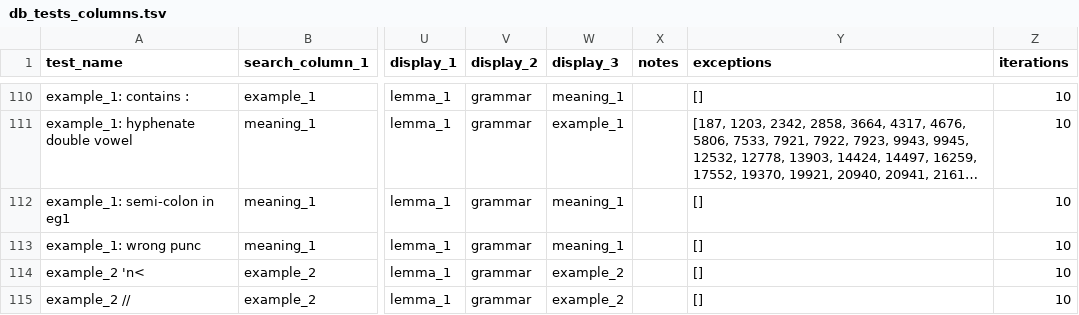
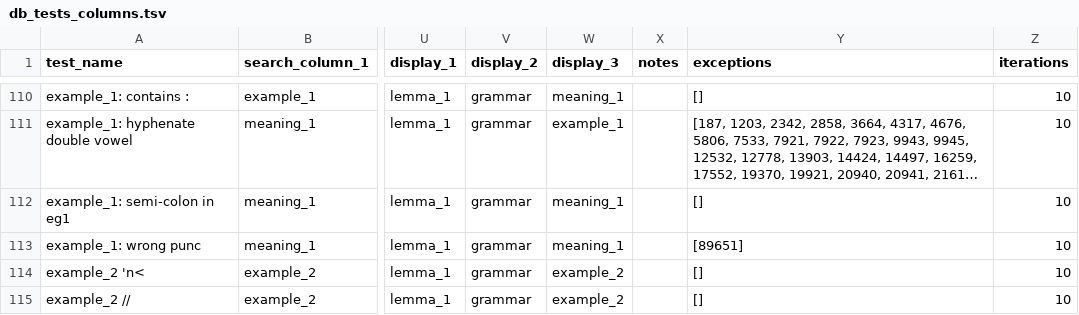
Before and after one commit to digitalpalidictionary/dpd-db, a TSV file: db_tests/db_tests_columns.tsv, drawn as a sheet; only a part is shown, gaps mark what is left out; long unchanged cells end in …; the diff covers the shown part only; the diff names each change by its address in the sheet, - before the commit and + after, or states it on an @@ line.

```diff
--- a/db_tests/db_tests_columns.tsv
+++ b/db_tests/db_tests_columns.tsv
-Y113 (exceptions): []
+Y113 (exceptions): [89651]
```
Also changed, not shown: 5 edited cells elsewhere in this file, tools/compound_type_manager.tsv, tools/phonetic_changes.tsv, 1 other file.
